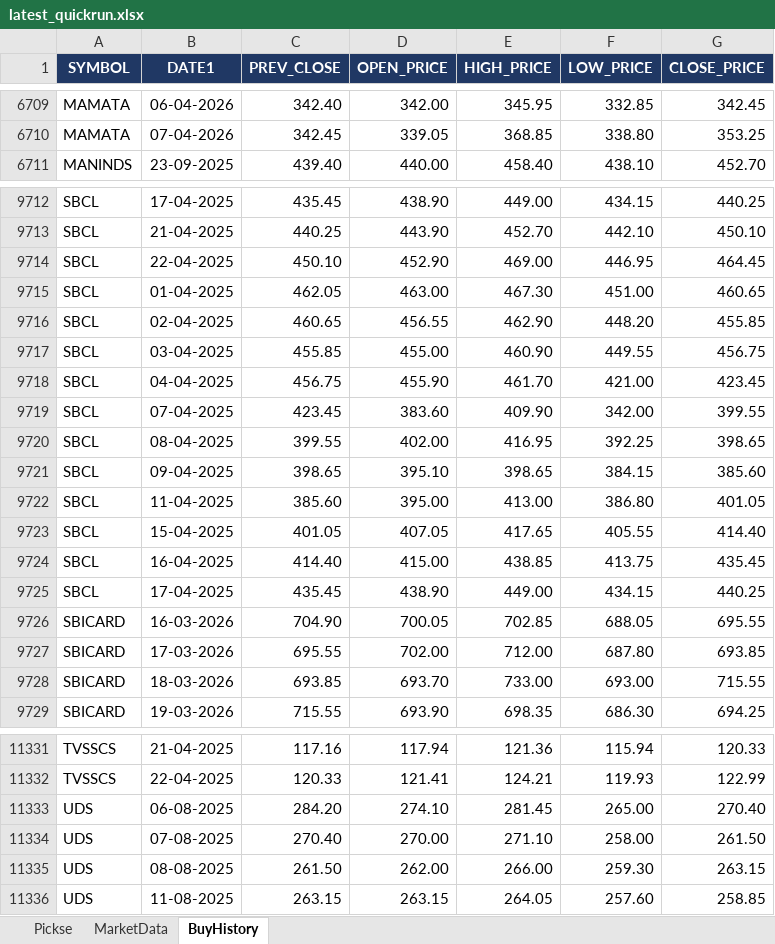
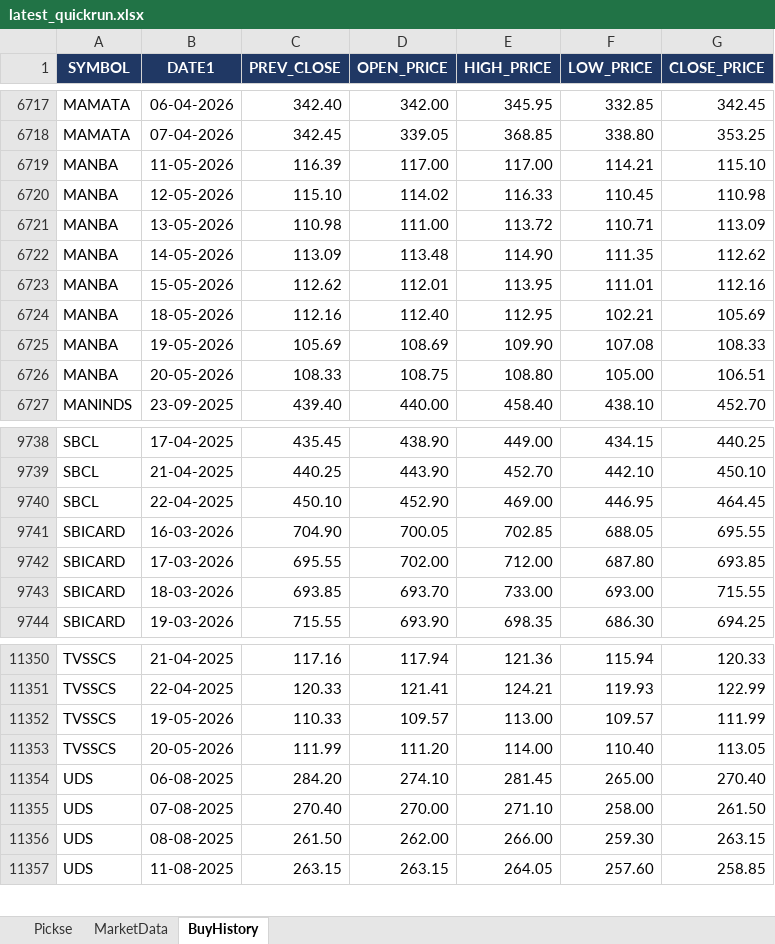
Before and after one commit to spurandhar0/nse-btst-dashboard, an Excel workbook: latest_quickrun.xlsx, sheet BuyHistory, drawn as a sheet; only a part is shown, gaps mark what is left out; values as stored, in another font and other column widths than the file's, no borders; removed rows and columns are numbered as before the commit, all else as after; the diff covers the shown part only; the diff names each change by its address in the sheet, - before the commit and + after, or states it on an @@ line.

```diff
--- a/latest_quickrun.xlsx (sheet BuyHistory)
+++ b/latest_quickrun.xlsx (sheet BuyHistory)
+row 6719: MANBA | 11-05-2026 | 116.39 | 117.00 | 117.00 | 114.21 | 115.10
+row 6720: MANBA | 12-05-2026 | 115.10 | 114.02 | 116.33 | 110.45 | 110.98
+row 6721: MANBA | 13-05-2026 | 110.98 | 111.00 | 113.72 | 110.71 | 113.09
+row 6722: MANBA | 14-05-2026 | 113.09 | 113.48 | 114.90 | 111.35 | 112.62
+row 6723: MANBA | 15-05-2026 | 112.62 | 112.01 | 113.95 | 111.01 | 112.16
+row 6724: MANBA | 18-05-2026 | 112.16 | 112.40 | 112.95 | 102.21 | 105.69
+row 6725: MANBA | 19-05-2026 | 105.69 | 108.69 | 109.90 | 107.08 | 108.33
+row 6726: MANBA | 20-05-2026 | 108.33 | 108.75 | 108.80 | 105.00 | 106.51
-row 9715: SBCL | 01-04-2025 | 462.05 | 463.00 | 467.30 | 451.00 | 460.65
-row 9716: SBCL | 02-04-2025 | 460.65 | 456.55 | 462.90 | 448.20 | 455.85
-row 9717: SBCL | 03-04-2025 | 455.85 | 455.00 | 460.90 | 449.55 | 456.75
-row 9718: SBCL | 04-04-2025 | 456.75 | 455.90 | 461.70 | 421.00 | 423.45
-row 9719: SBCL | 07-04-2025 | 423.45 | 383.60 | 409.90 | 342.00 | 399.55
-row 9720: SBCL | 08-04-2025 | 399.55 | 402.00 | 416.95 | 392.25 | 398.65
-row 9721: SBCL | 09-04-2025 | 398.65 | 395.10 | 398.65 | 384.15 | 385.60
-row 9722: SBCL | 11-04-2025 | 385.60 | 395.00 | 413.00 | 386.80 | 401.05
-row 9723: SBCL | 15-04-2025 | 401.05 | 407.05 | 417.65 | 405.55 | 414.40
-row 9724: SBCL | 16-04-2025 | 414.40 | 415.00 | 438.85 | 413.75 | 435.45
-row 9725: SBCL | 17-04-2025 | 435.45 | 438.90 | 449.00 | 434.15 | 440.25
+row 11352: TVSSCS | 19-05-2026 | 110.33 | 109.57 | 113.00 | 109.57 | 111.99
+row 11353: TVSSCS | 20-05-2026 | 111.99 | 111.20 | 114.00 | 110.40 | 113.05
```
Also changed, not shown: 22 added rows elsewhere in this sheet, sheet Pickse, sheet MarketData, 2 other files.
